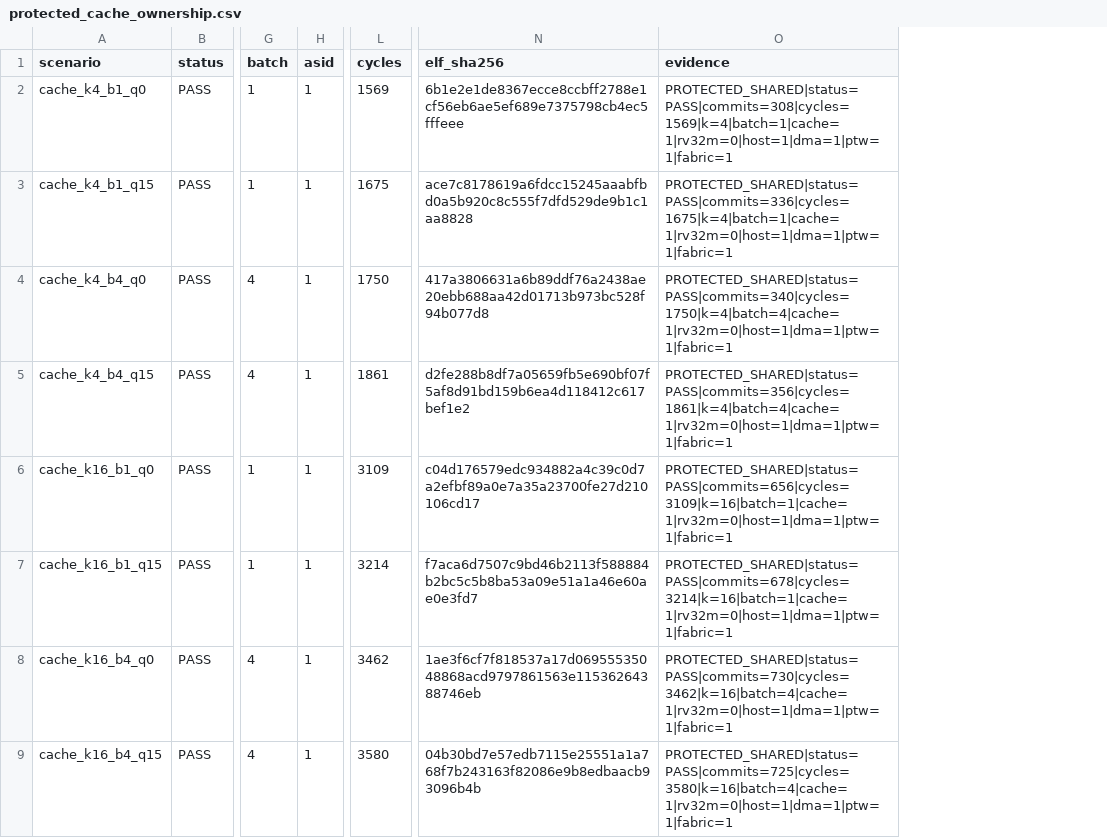
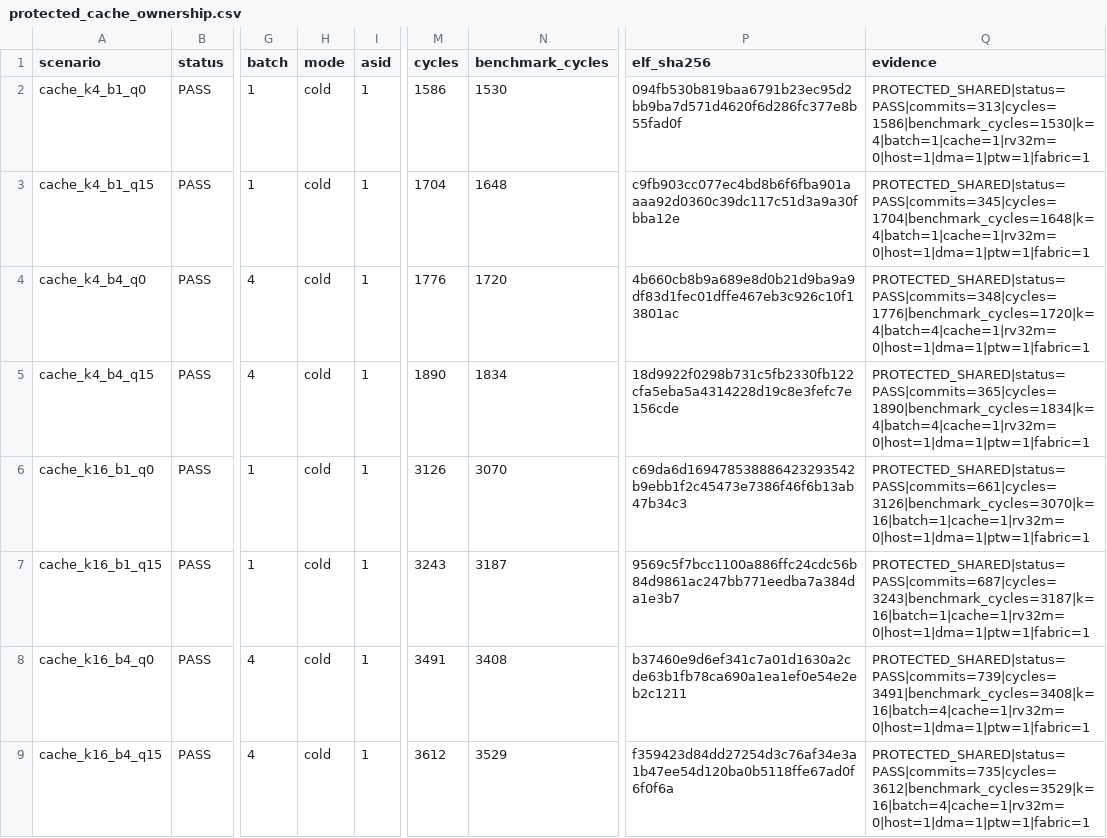
Before and after one commit to ed766/INT8-Tensor-Accelerator-DV, a CSV file: reports/protected_cache_ownership.csv, drawn as a sheet; only a part is shown, gaps mark what is left out; addresses are those after the commit; the diff names each change by its address in the sheet, - before the commit and + after, or states it on an @@ line.

```diff
--- a/reports/protected_cache_ownership.csv
+++ b/reports/protected_cache_ownership.csv
+column H (mode), rows 2-9: all cold
+column N (benchmark_cycles), rows 2-9: 1530 | 1648 | 1720 | 1834 | 3070 | 3187 | 3408 | 3529
-M2 (cycles): 1569
+M2 (cycles): 1586
-P2 (elf_sha256): 6b1e2e1de8367ecce8ccbff2788e1cf56eb6ae5ef689e7375798cb4ec5fffeee
+P2 (elf_sha256): 094fb530b819baa6791b23ec95d2bb9ba7d571d4620f6d286fc377e8b55fad0f
-Q2 (evidence): PROTECTED_SHARED|status=PASS|commits=308|cycles=1569|k=4|batch=1|cache=1|rv32m=0|host=1|dma=1|ptw=1|fabric=1
+Q2 (evidence): PROTECTED_SHARED|status=PASS|commits=313|cycles=1586|benchmark_cycles=1530|k=4|batch=1|cache=1|rv32m=0|host=1|dma=1|ptw=1|fabric=1
-M3 (cycles): 1675
+M3 (cycles): 1704
-P3 (elf_sha256): ace7c8178619a6fdcc15245aaabfbd0a5b920c8c555f7dfd529de9b1c1aa8828
+P3 (elf_sha256): c9fb903cc077ec4bd8b6f6fba901aaaa92d0360c39dc117c51d3a9a30fbba12e
-Q3 (evidence): PROTECTED_SHARED|status=PASS|commits=336|cycles=1675|k=4|batch=1|cache=1|rv32m=0|host=1|dma=1|ptw=1|fabric=1
+Q3 (evidence): PROTECTED_SHARED|status=PASS|commits=345|cycles=1704|benchmark_cycles=1648|k=4|batch=1|cache=1|rv32m=0|host=1|dma=1|ptw=1|fabric=1
-M4 (cycles): 1750
+M4 (cycles): 1776
-P4 (elf_sha256): 417a3806631a6b89ddf76a2438ae20ebb688aa42d01713b973bc528f94b077d8
+P4 (elf_sha256): 4b660cb8b9a689e8d0b21d9ba9a9df83d1fec01dffe467eb3c926c10f13801ac
-Q4 (evidence): PROTECTED_SHARED|status=PASS|commits=340|cycles=1750|k=4|batch=4|cache=1|rv32m=0|host=1|dma=1|ptw=1|fabric=1
+Q4 (evidence): PROTECTED_SHARED|status=PASS|commits=348|cycles=1776|benchmark_cycles=1720|k=4|batch=4|cache=1|rv32m=0|host=1|dma=1|ptw=1|fabric=1
-M5 (cycles): 1861
+M5 (cycles): 1890
-P5 (elf_sha256): d2fe288b8df7a05659fb5e690bf07f5af8d91bd159b6ea4d118412c617bef1e2
+P5 (elf_sha256): 18d9922f0298b731c5fb2330fb122cfa5eba5a4314228d19c8e3fefc7e156cde
-Q5 (evidence): PROTECTED_SHARED|status=PASS|commits=356|cycles=1861|k=4|batch=4|cache=1|rv32m=0|host=1|dma=1|ptw=1|fabric=1
+Q5 (evidence): PROTECTED_SHARED|status=PASS|commits=365|cycles=1890|benchmark_cycles=1834|k=4|batch=4|cache=1|rv32m=0|host=1|dma=1|ptw=1|fabric=1
-M6 (cycles): 3109
+M6 (cycles): 3126
-P6 (elf_sha256): c04d176579edc934882a4c39c0d7a2efbf89a0e7a35a23700fe27d210106cd17
+P6 (elf_sha256): c69da6d169478538886423293542b9ebb1f2c45473e7386f46f6b13ab47b34c3
-Q6 (evidence): PROTECTED_SHARED|status=PASS|commits=656|cycles=3109|k=16|batch=1|cache=1|rv32m=0|host=1|dma=1|ptw=1|fabric=1
+Q6 (evidence): PROTECTED_SHARED|status=PASS|commits=661|cycles=3126|benchmark_cycles=3070|k=16|batch=1|cache=1|rv32m=0|host=1|dma=1|ptw=1|fabric=1
-M7 (cycles): 3214
+M7 (cycles): 3243
-P7 (elf_sha256): f7aca6d7507c9bd46b2113f588884b2bc5c5b8ba53a09e51a1a46e60ae0e3fd7
+P7 (elf_sha256): 9569c5f7bcc1100a886ffc24cdc56b84d9861ac247bb771eedba7a384da1e3b7
-Q7 (evidence): PROTECTED_SHARED|status=PASS|commits=678|cycles=3214|k=16|batch=1|cache=1|rv32m=0|host=1|dma=1|ptw=1|fabric=1
+Q7 (evidence): PROTECTED_SHARED|status=PASS|commits=687|cycles=3243|benchmark_cycles=3187|k=16|batch=1|cache=1|rv32m=0|host=1|dma=1|ptw=1|fabric=1
-M8 (cycles): 3462
+M8 (cycles): 3491
-P8 (elf_sha256): 1ae3f6cf7f818537a17d06955535048868acd9797861563e11536264388746eb
+P8 (elf_sha256): b37460e9d6ef341c7a01d1630a2cde63b1fb78ca690a1ea1ef0e54e2eb2c1211
-Q8 (evidence): PROTECTED_SHARED|status=PASS|commits=730|cycles=3462|k=16|batch=4|cache=1|rv32m=0|host=1|dma=1|ptw=1|fabric=1
+Q8 (evidence): PROTECTED_SHARED|status=PASS|commits=739|cycles=3491|benchmark_cycles=3408|k=16|batch=4|cache=1|rv32m=0|host=1|dma=1|ptw=1|fabric=1
-M9 (cycles): 3580
+M9 (cycles): 3612
-P9 (elf_sha256): 04b30bd7e57edb7115e25551a1a768f7b243163f82086e9b8edbaacb93096b4b
+P9 (elf_sha256): f359423d84dd27254d3c76af34e3a1b47ee54d120ba0b5118ffe67ad0f6f0f6a
-Q9 (evidence): PROTECTED_SHARED|status=PASS|commits=725|cycles=3580|k=16|batch=4|cache=1|rv32m=0|host=1|dma=1|ptw=1|fabric=1
+Q9 (evidence): PROTECTED_SHARED|status=PASS|commits=735|cycles=3612|benchmark_cycles=3529|k=16|batch=4|cache=1|rv32m=0|host=1|dma=1|ptw=1|fabric=1
```
Also changed, not shown: reports/protected_cache_negative.csv, reports/protected_offload_formal.csv, 3 other files.
